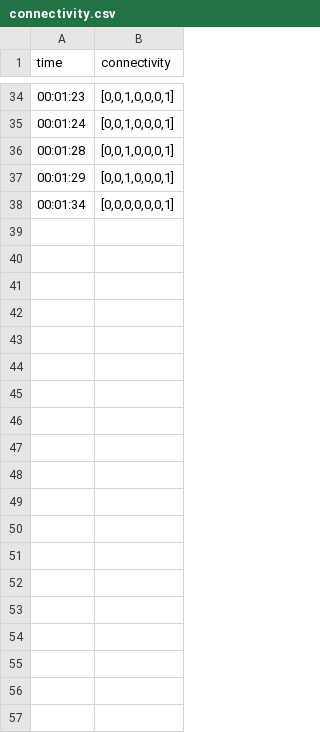
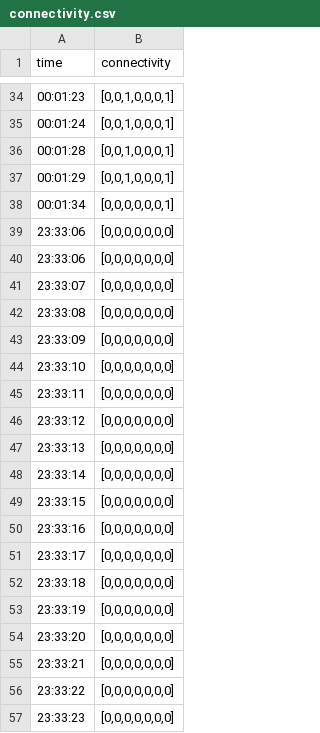
Before and after one commit to Ravtsar1/thermal-sensing-mesh, a CSV file: UI/data/archive/2026-05-18/connectivity.csv, drawn as a sheet; only a part is shown, gaps mark what is left out; the diff covers the shown part only.

```diff
--- a/UI/data/archive/2026-05-18/connectivity.csv
+++ b/UI/data/archive/2026-05-18/connectivity.csv
@@ -38 +38,20 @@ time,connectivity
 00:01:34,"[0,0,0,0,0,0,1]"
+23:33:06,"[0,0,0,0,0,0,0]"
+23:33:06,"[0,0,0,0,0,0,0]"
+23:33:07,"[0,0,0,0,0,0,0]"
+23:33:08,"[0,0,0,0,0,0,0]"
+23:33:09,"[0,0,0,0,0,0,0]"
+23:33:10,"[0,0,0,0,0,0,0]"
+23:33:11,"[0,0,0,0,0,0,0]"
+23:33:12,"[0,0,0,0,0,0,0]"
+23:33:13,"[0,0,0,0,0,0,0]"
+23:33:14,"[0,0,0,0,0,0,0]"
+23:33:15,"[0,0,0,0,0,0,0]"
+23:33:16,"[0,0,0,0,0,0,0]"
+23:33:17,"[0,0,0,0,0,0,0]"
+23:33:18,"[0,0,0,0,0,0,0]"
+23:33:19,"[0,0,0,0,0,0,0]"
+23:33:20,"[0,0,0,0,0,0,0]"
+23:33:21,"[0,0,0,0,0,0,0]"
+23:33:22,"[0,0,0,0,0,0,0]"
+23:33:23,"[0,0,0,0,0,0,0]"
```
Also changed, not shown: 67 added rows elsewhere in this file, UI/data/archive/2026-05-18/bme280.csv, UI/data/archive/2026-05-18/ds18b20.csv, 19 other files.
